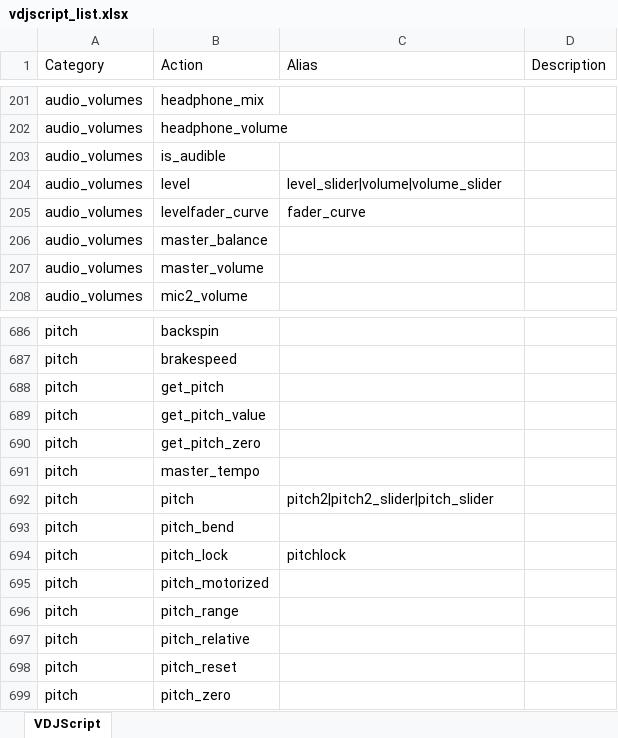
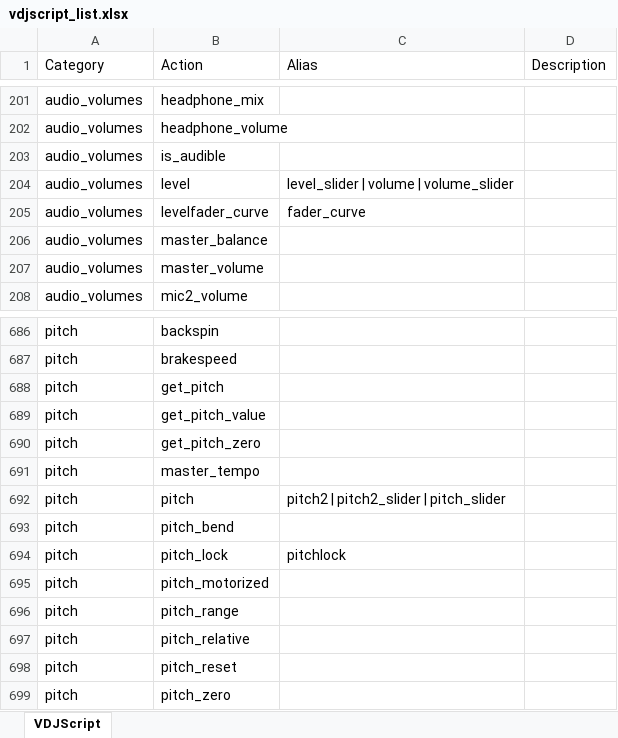
Before and after one commit to DJCEL/VirtualDJ-VDJscript-Helper, an Excel workbook: exports/vdjscript_list.xlsx, sheet VDJScript, drawn as a sheet; only a part is shown, gaps mark what is left out; values as stored, in another font and other column widths than the file's, no borders; the diff covers the shown part only; the diff names each change by its address in the sheet, - before the commit and + after, or states it on an @@ line.

```diff
--- a/exports/vdjscript_list.xlsx (sheet VDJScript)
+++ b/exports/vdjscript_list.xlsx (sheet VDJScript)
-C204 (Alias): level_slider|volume|volume_slider
+C204 (Alias): level_slider | volume | volume_slider
-C692 (Alias): pitch2|pitch2_slider|pitch_slider
+C692 (Alias): pitch2 | pitch2_slider | pitch_slider
```
Also changed, not shown: 6 edited cells elsewhere in this sheet, 5 other files.
